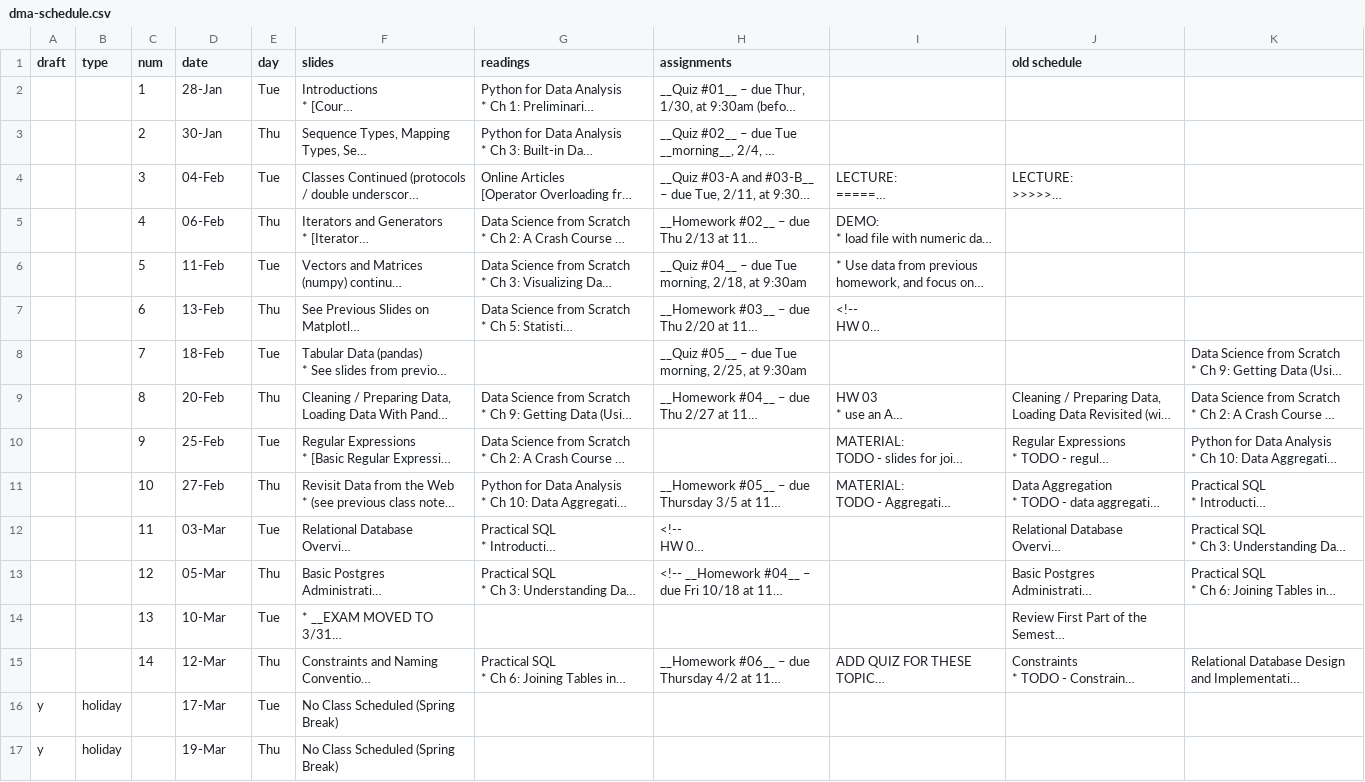
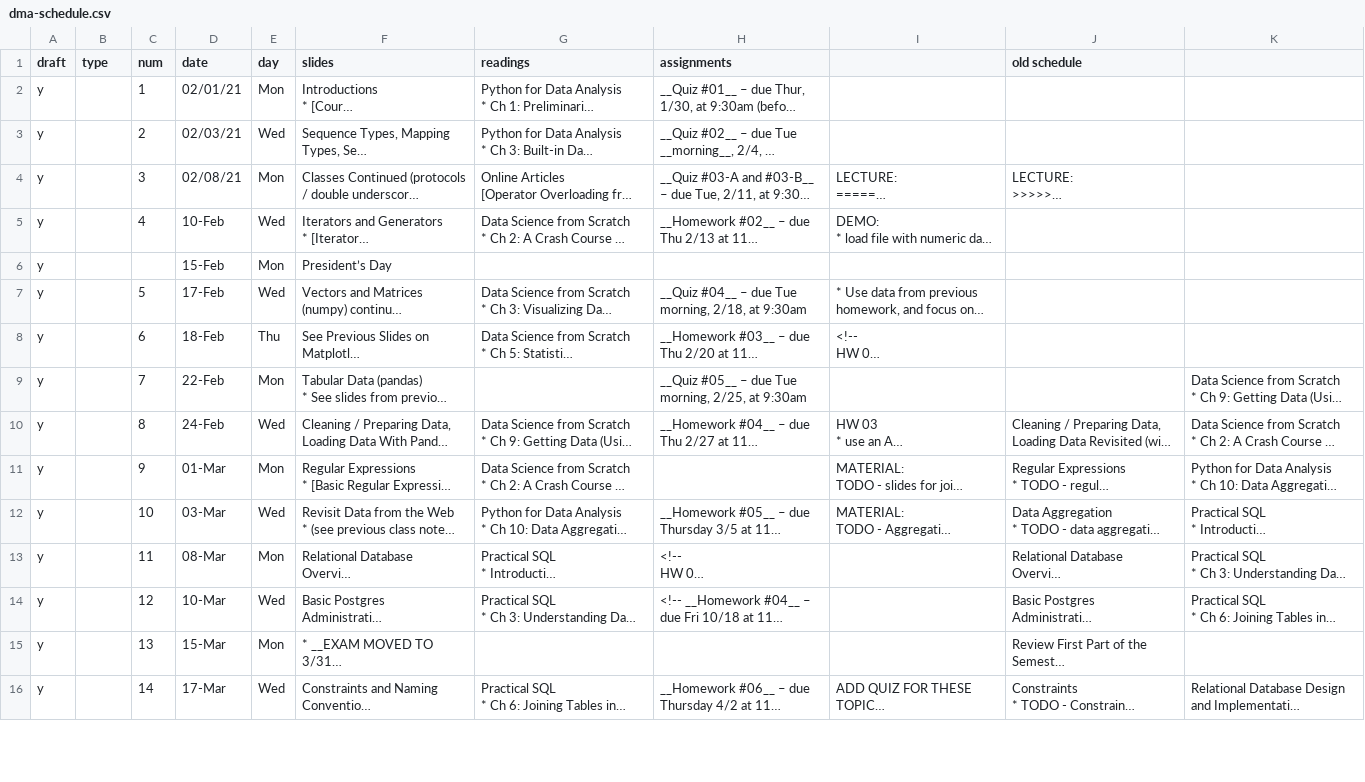
Before and after one commit to foureyes/csci-ua.0479-spring2021-001, a CSV file: _data/dma-schedule.csv, drawn as a sheet; only a part is shown; long unchanged cells end in …; removed rows and columns are numbered as before the commit, all else as after; the diff covers the shown part only; the diff names each change by its address in the sheet, - before the commit and + after, or states it on an @@ line.

Commit message:
fixed schedule, force deploy

```diff
--- a/_data/dma-schedule.csv
+++ b/_data/dma-schedule.csv
-A2:A5 (draft): (empty)
+A2:A5 (draft): y
-D2 (date): 28-Jan
+D2 (date): 02/01/21
-E2 (day): Tue
+E2 (day): Mon
-D3 (date): 30-Jan
+D3 (date): 02/03/21
-E3 (day): Thu
+E3 (day): Wed
-D4 (date): 04-Feb
+D4 (date): 02/08/21
-E4 (day): Tue
+E4 (day): Mon
-D5 (date): 06-Feb
+D5 (date): 10-Feb
-E5 (day): Thu
+E5 (day): Wed
+row 6: y |  |  | 15-Feb | Mon | President’s Day
-A7:A16 (draft): (empty)
+A7:A16 (draft): y
-D7 (date): 11-Feb
+D7 (date): 17-Feb
-E7 (day): Tue
+E7 (day): Wed
-D8 (date): 13-Feb
+D8 (date): 18-Feb
-D9 (date): 18-Feb
+D9 (date): 22-Feb
-E9 (day): Tue
+E9 (day): Mon
-D10 (date): 20-Feb
+D10 (date): 24-Feb
-E10 (day): Thu
+E10 (day): Wed
-D11 (date): 25-Feb
+D11 (date): 01-Mar
-E11 (day): Tue
+E11 (day): Mon
-D12 (date): 27-Feb
+D12 (date): 03-Mar
-E12 (day): Thu
+E12 (day): Wed
-D13 (date): 03-Mar
+D13 (date): 08-Mar
-E13 (day): Tue
+E13 (day): Mon
-D14 (date): 05-Mar
+D14 (date): 10-Mar
-E14 (day): Thu
+E14 (day): Wed
-D15 (date): 10-Mar
+D15 (date): 15-Mar
-E15 (day): Tue
+E15 (day): Mon
-D16 (date): 12-Mar
+D16 (date): 17-Mar
-E16 (day): Thu
+E16 (day): Wed
-row 16: y | holiday |  | 17-Mar | Tue | No Class Scheduled (Spring Break)
-row 17: y | holiday |  | 19-Mar | Thu | No Class Scheduled (Spring Break)
```
Also changed, not shown: 1 added row and 37 edited cells elsewhere in this file, 4 other files.
